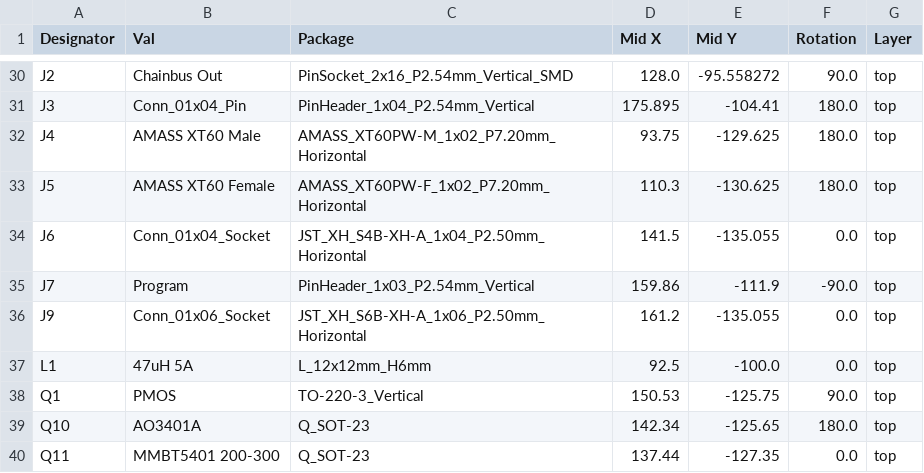
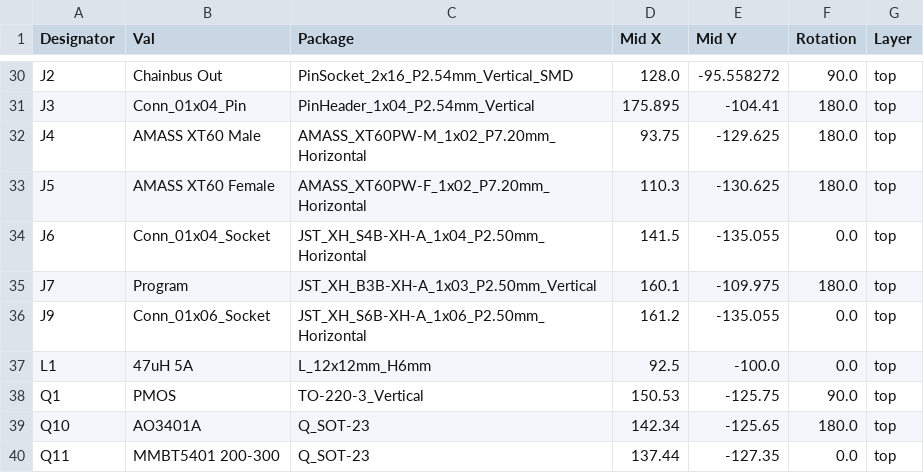
Before and after one commit to KoNaR-Hefajstos/MMS3_hat_ruski_wentylator_do_pieca, a CSV file: Hardware/jlcpcb/production_files/CPL-MMS3_hat_ruski_wentylator_do_pieca.csv, drawn as a sheet; only a part is shown, gaps mark what is left out.

```diff
--- a/Hardware/jlcpcb/production_files/CPL-MMS3_hat_ruski_wentylator_do_pieca.csv
+++ b/Hardware/jlcpcb/production_files/CPL-MMS3_hat_ruski_wentylator_do_pieca.csv
@@ -34,3 +34,3 @@ J5,AMASS XT60 Female,AMASS_XT60PW-F_1x02_P7.20mm_Horizontal,110.3,-130.625,180.0
 J6,Conn_01x04_Socket,JST_XH_S4B-XH-A_1x04_P2.50mm_Horizontal,141.5,-135.055,0.0,top
-J7,Program,PinHeader_1x03_P2.54mm_Vertical,159.86,-111.9,-90.0,top
+J7,Program,JST_XH_B3B-XH-A_1x03_P2.50mm_Vertical,160.1,-109.975,180.0,top
 J9,Conn_01x06_Socket,JST_XH_S6B-XH-A_1x06_P2.50mm_Horizontal,161.2,-135.055,0.0,top
```
Also changed, not shown: Hardware/jlcpcb/production_files/BOM-MMS3_hat_ruski_wentylator_do_pieca.csv, 42 other files.
